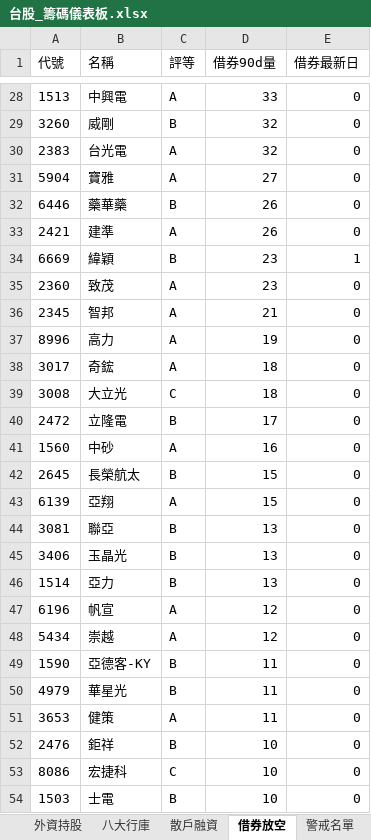
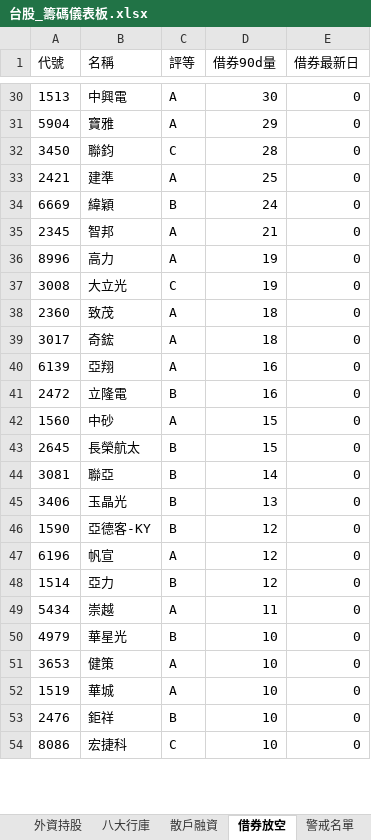
Before and after one commit to delphichi/big, an Excel workbook: data/台股_籌碼儀表板.xlsx, sheet 借券放空, drawn as a sheet; only a part is shown, gaps mark what is left out; values as stored, in another font and other column widths than the file's, no borders; removed rows and columns are numbered as before the commit, all else as after; the diff covers the shown part only; the diff names each change by its address in the sheet, - before the commit and + after, or states it on an @@ line.

```diff
--- a/data/台股_籌碼儀表板.xlsx (sheet 借券放空)
+++ b/data/台股_籌碼儀表板.xlsx (sheet 借券放空)
-D30 (借券90d量): 33
+D30 (借券90d量): 30
-row 29: 3260 | 威剛 | B | 32 | 0
-row 30: 2383 | 台光電 | A | 32 | 0
-D31 (借券90d量): 27
+D31 (借券90d量): 29
-row 32: 6446 | 藥華藥 | B | 26 | 0
+row 32: 3450 | 聯鈞 | C | 28 | 0
-D33 (借券90d量): 26
+D33 (借券90d量): 25
-D34 (借券90d量): 23
+D34 (借券90d量): 24
-E34 (借券最新日): 1
+E34 (借券最新日): 0
-row 35: 2360 | 致茂 | A | 23 | 0
+row 37: 3008 | 大立光 | C | 19 | 0
+row 38: 2360 | 致茂 | A | 18 | 0
-row 39: 3008 | 大立光 | C | 18 | 0
+row 40: 6139 | 亞翔 | A | 16 | 0
-D41 (借券90d量): 17
+D41 (借券90d量): 16
-D42 (借券90d量): 16
+D42 (借券90d量): 15
-row 43: 6139 | 亞翔 | A | 15 | 0
-D44 (借券90d量): 13
+D44 (借券90d量): 14
-row 46: 1514 | 亞力 | B | 13 | 0
+row 46: 1590 | 亞德客-KY | B | 12 | 0
+row 48: 1514 | 亞力 | B | 12 | 0
-D49 (借券90d量): 12
+D49 (借券90d量): 11
-row 49: 1590 | 亞德客-KY | B | 11 | 0
-D50:D51 (借券90d量): 11
+D50:D51 (借券90d量): 10
@@ row 57 moved to row 52: 1519 @@
-row 54: 1503 | 士電 | B | 10 | 0
```
Also changed, not shown: 13 added rows, 10 removed rows, 14 moved rows and 28 edited cells elsewhere in this sheet, sheet 總覽, sheet 三大法人, sheet 外資持股, sheet 散戶融資, sheet 八大行庫, data/macro_signals.xlsx, data/台股100檔_六維交叉.xlsx, 5 other files.
